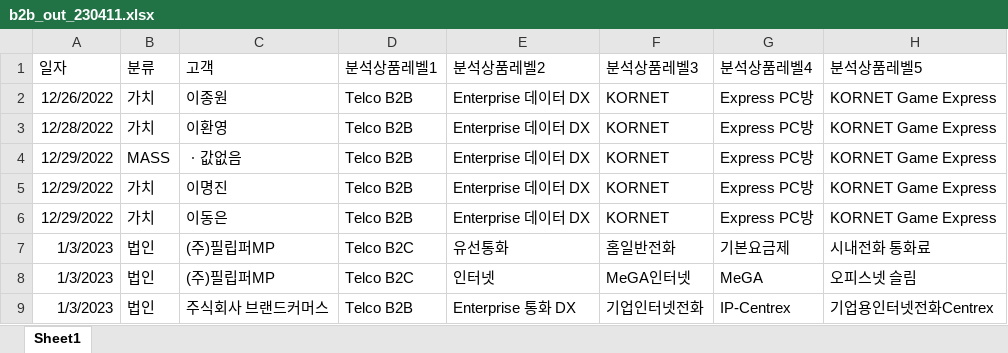
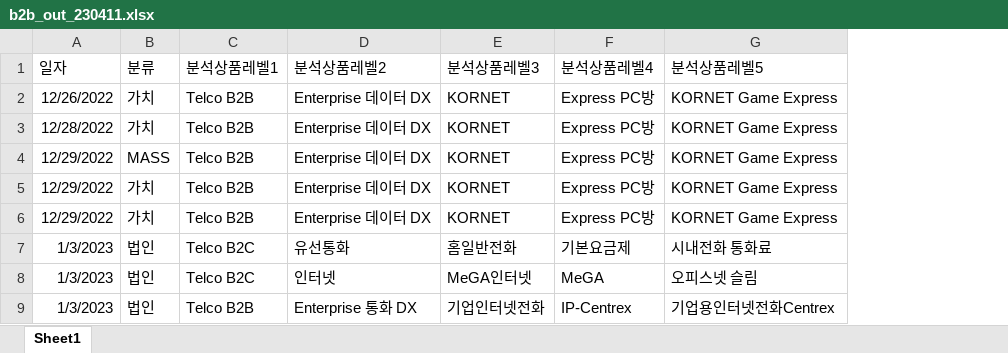
Before and after one commit to ddodon/streamlit_kt, an Excel workbook: b2b_out_230411.xlsx, sheet Sheet1, drawn as a sheet; only a part is shown; values as stored, in another font and other column widths than the file's, no borders; the diff names each change by its address in the sheet, - before the commit and + after, or states it on an @@ line.

```diff
--- a/b2b_out_230411.xlsx (sheet Sheet1)
+++ b/b2b_out_230411.xlsx (sheet Sheet1)
-column C (고객), rows 2-9: 이종원 | 이환영 | ㆍ값없음 | 이명진 | 이동은 | (주)필립퍼MP | (주)필립퍼MP | 주식회사 브랜드커머스
```
Also changed, not shown: 1 other file.
